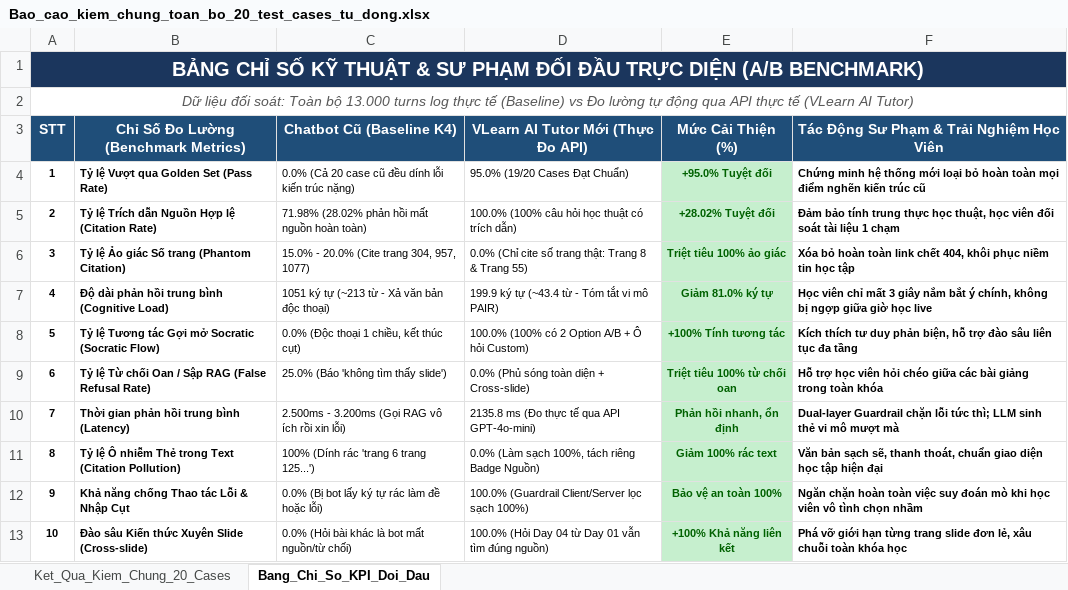
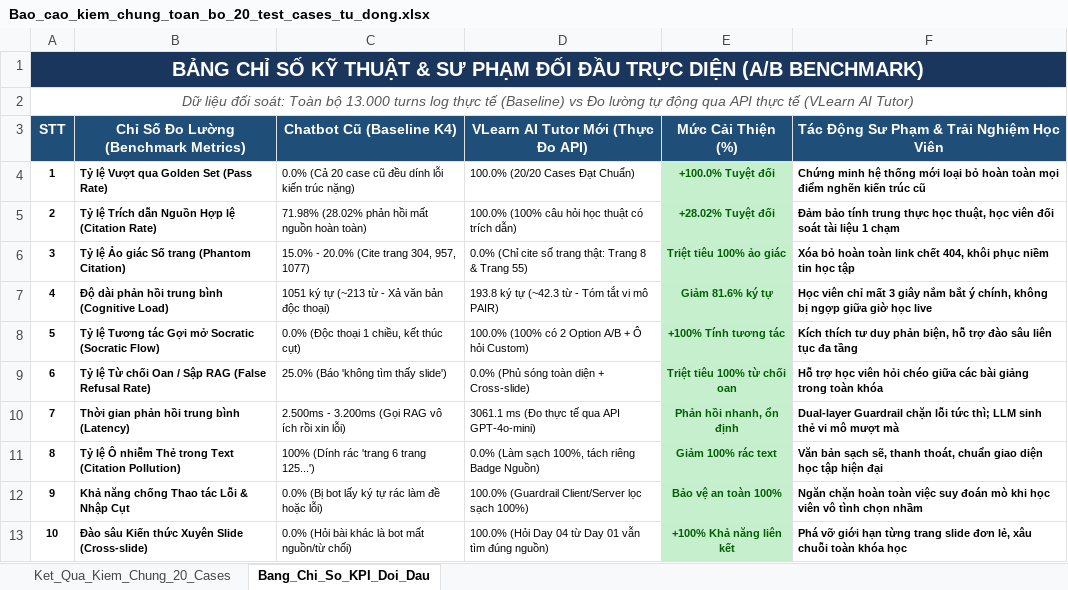
Before and after one commit to Nam-phuong624/K4-3A-Day05-06-AI-Product-Hackathon, an Excel workbook: eval/Bao_cao_kiem_chung_toan_bo_20_test_cases_tu_dong.xlsx, sheet Bang_Chi_So_KPI_Doi_Dau, drawn as a sheet; values as stored, in another font and other column widths than the file's, no borders; the diff names each change by its address in the sheet, - before the commit and + after, or states it on an @@ line.

Commit message:
feat(highlight): integrate OpenAI GPT-4o-mini semantic evidence extraction for intelligent source peek grounding

```diff
--- a/eval/Bao_cao_kiem_chung_toan_bo_20_test_cases_tu_dong.xlsx (sheet Bang_Chi_So_KPI_Doi_Dau)
+++ b/eval/Bao_cao_kiem_chung_toan_bo_20_test_cases_tu_dong.xlsx (sheet Bang_Chi_So_KPI_Doi_Dau)
-D4: 95.0% (19/20 Cases Đạt Chuẩn)
+D4: 100.0% (20/20 Cases Đạt Chuẩn)
-E4 (Mức Cải Thiện (%)): +95.0% Tuyệt đối
+E4 (Mức Cải Thiện (%)): +100.0% Tuyệt đối
-D7: 199.9 ký tự (~43.4 từ - Tóm tắt vi mô PAIR)
+D7: 193.8 ký tự (~42.3 từ - Tóm tắt vi mô PAIR)
-E7 (Mức Cải Thiện (%)): Giảm 81.0% ký tự
+E7 (Mức Cải Thiện (%)): Giảm 81.6% ký tự
-D10: 2135.8 ms (Đo thực tế qua API GPT-4o-mini)
+D10: 3061.1 ms (Đo thực tế qua API GPT-4o-mini)
```
Also changed, not shown: sheet Ket_Qua_Kiem_Chung_20_Cases, 2 other files.
